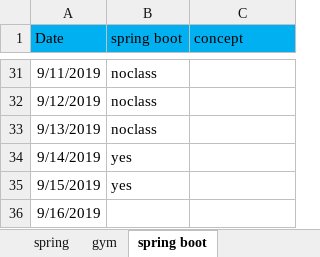
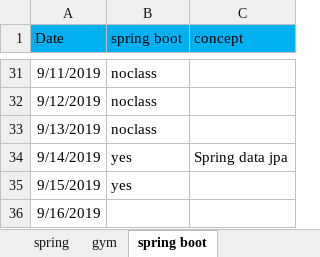
Before and after one commit to saki209/PIO, an Excel workbook: personalworksheet.xlsx, sheet spring boot, drawn as a sheet; only a part is shown, gaps mark what is left out; values as stored, in another font and other column widths than the file's, no borders; the diff names each change by its address in the sheet, - before the commit and + after, or states it on an @@ line.

```diff
--- a/personalworksheet.xlsx (sheet spring boot)
+++ b/personalworksheet.xlsx (sheet spring boot)
-C34 (concept): (empty)
+C34 (concept): Spring data jpa
```
Also changed, not shown: sheet spring, sheet gym.
